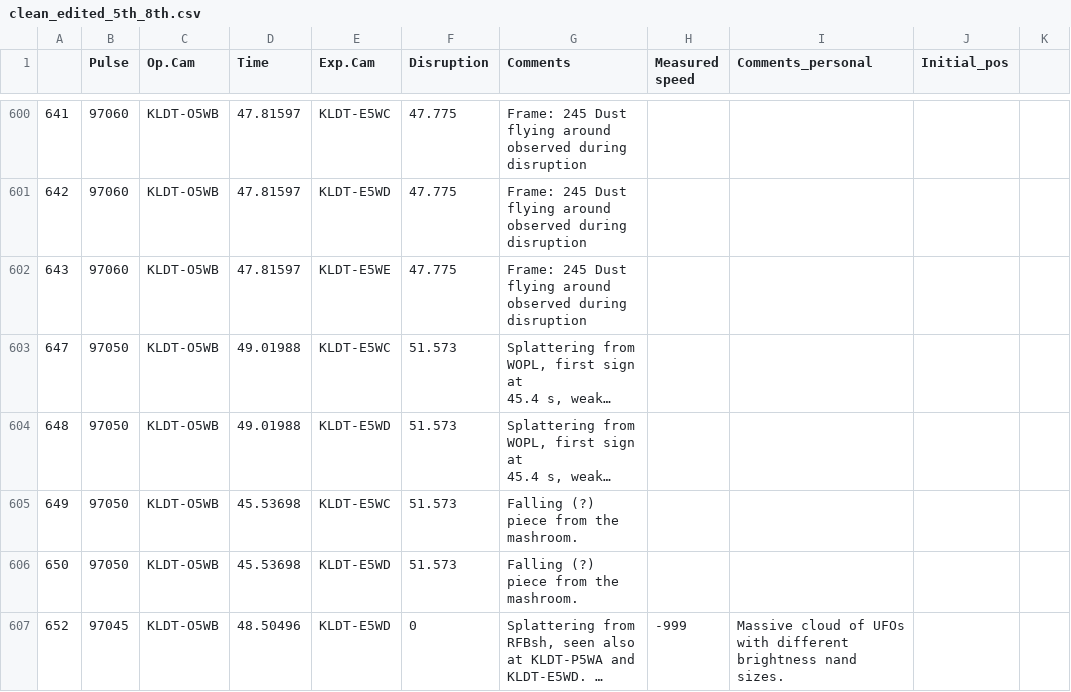
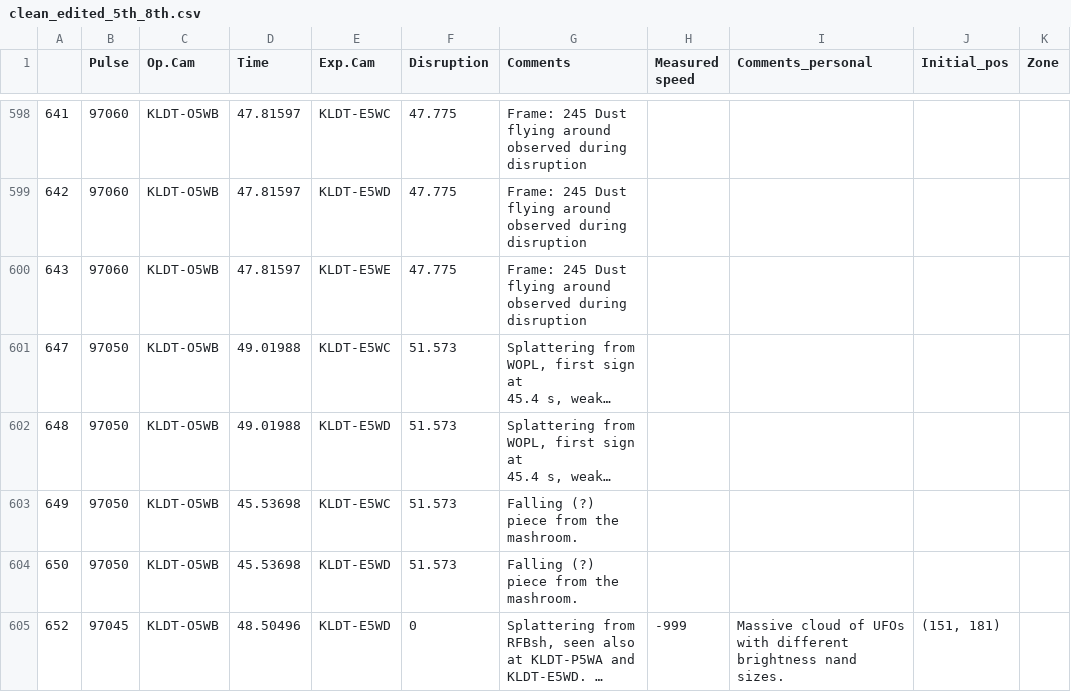
Before and after one commit to agganz/UFOs, a CSV file: data/clean_edited_5th_8th.csv, drawn as a sheet; only a part is shown, gaps mark what is left out; long unchanged cells end in …; addresses are those after the commit; the diff covers the shown part only; the diff names each change by its address in the sheet, - before the commit and + after, or states it on an @@ line.

```diff
--- a/data/clean_edited_5th_8th.csv
+++ b/data/clean_edited_5th_8th.csv
-K1: (empty)
+K1: Zone
-J605 (Initial_pos): (empty)
+J605 (Initial_pos): (151, 181)
```
Also changed, not shown: 2 removed rows and 29 edited cells elsewhere in this file.
